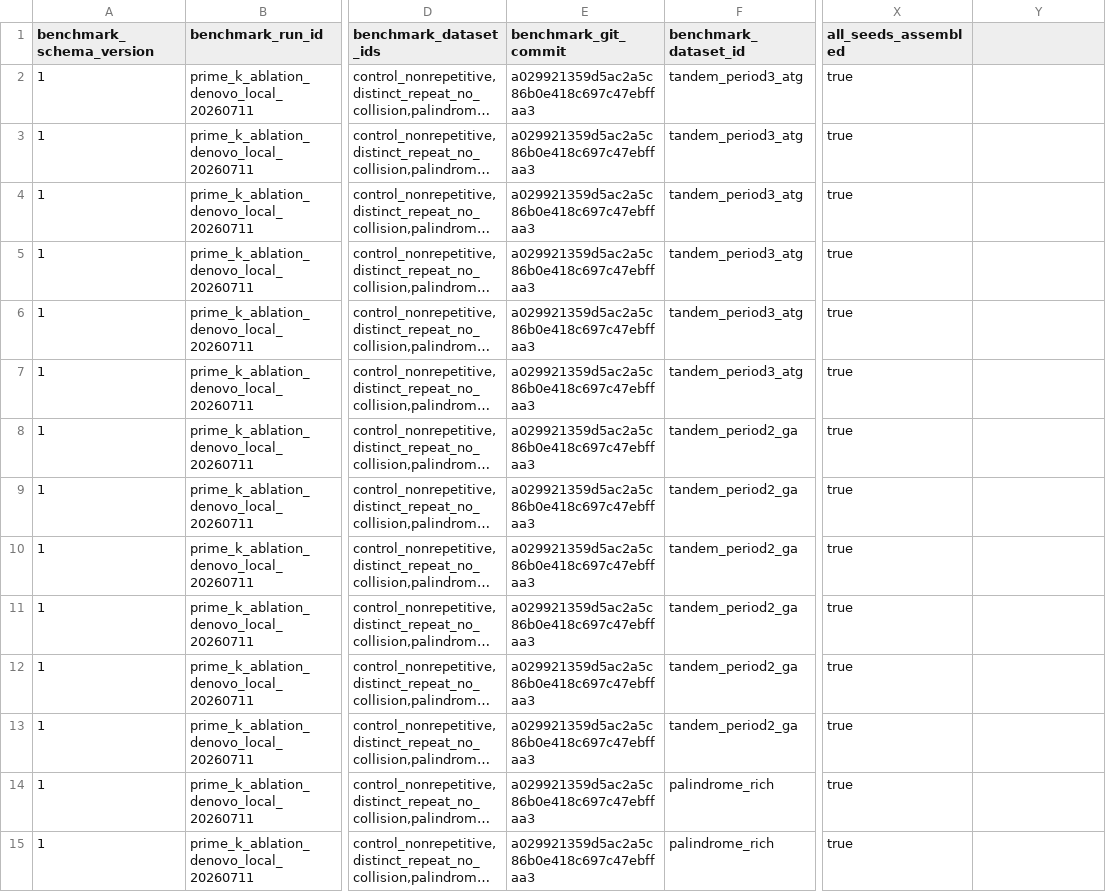
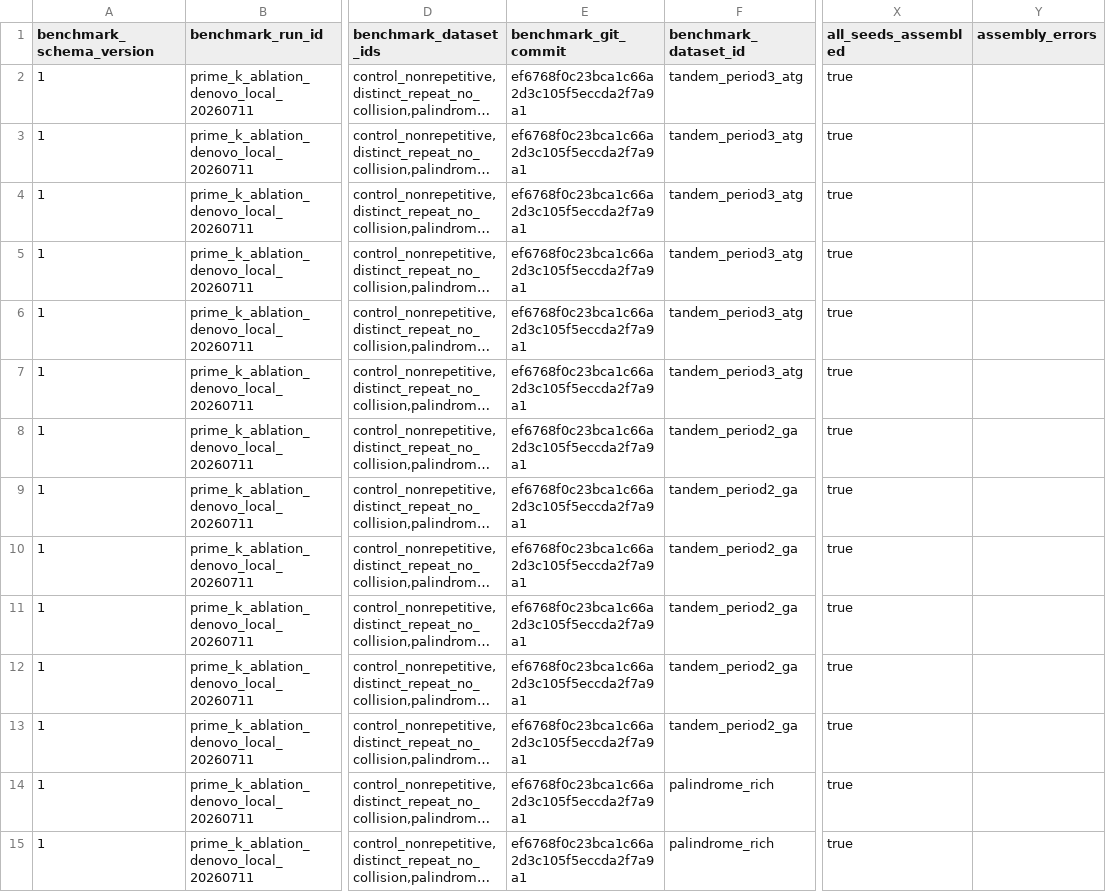
Before and after one commit to cjprybol/Mycelia, a CSV file: benchmarking/results/rhizomorph_prime_k_ablation/tables/prime_k_ablation_per_run.csv, drawn as a sheet; only a part is shown, gaps mark what is left out; long unchanged cells end in …; the diff covers the shown part only; the diff names each change by its address in the sheet, - before the commit and + after, or states it on an @@ line.

```diff
--- a/benchmarking/results/rhizomorph_prime_k_ablation/tables/prime_k_ablation_per_run.csv
+++ b/benchmarking/results/rhizomorph_prime_k_ablation/tables/prime_k_ablation_per_run.csv
-Y1: (empty)
+Y1: assembly_errors
-E2:E15 (benchmark_git_commit): a029921359d5ac2a5c86b0e418c697c47ebffaa3
+E2:E15 (benchmark_git_commit): ef6768f0c23bca1c66a2d3c105f5eccda2f7a9a1
```
Also changed, not shown: 56 edited cells elsewhere in this file, benchmarking/results/rhizomorph_prime_k_ablation/tables/prime_k_ablation_delta.csv, benchmarking/results/rhizomorph_prime_k_ablation/tables/prime_k_ablation_positive_control.csv, 8 other files.
